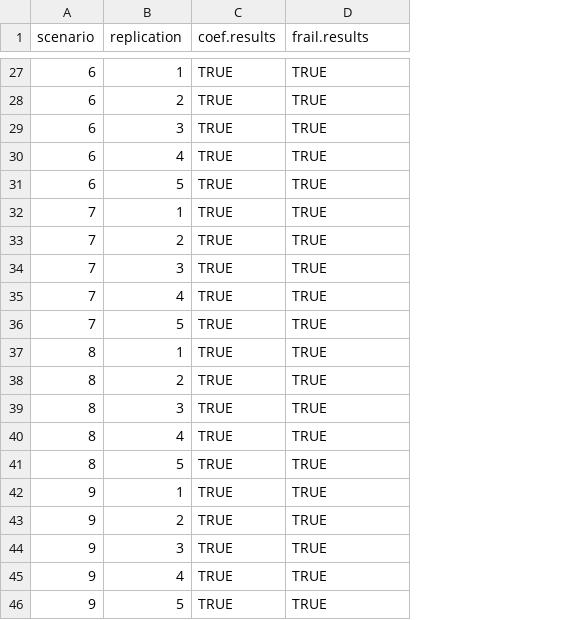
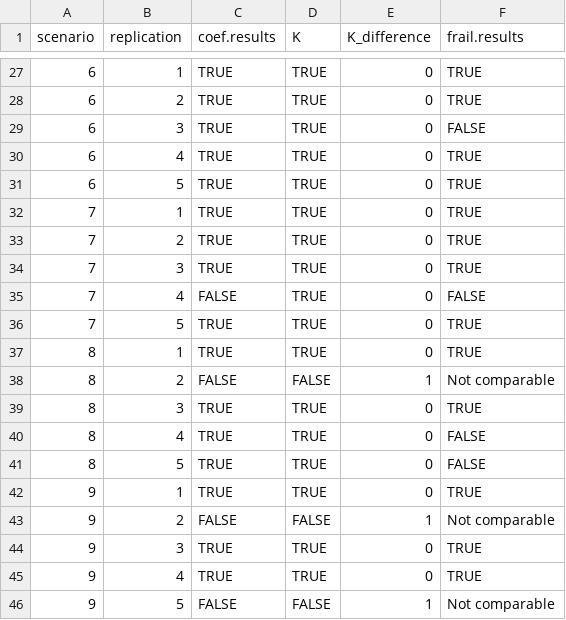
Before and after one commit to mspreafico/JMDF, a CSV file: simstudy/sim_results_A/audit/reproducibility_check_unif_A_II_L15.csv, drawn as a sheet; only a part is shown, gaps mark what is left out; addresses are those after the commit; the diff covers the shown part only; the diff names each change by its address in the sheet, - before the commit and + after, or states it on an @@ line.

```diff
--- a/simstudy/sim_results_A/audit/reproducibility_check_unif_A_II_L15.csv
+++ b/simstudy/sim_results_A/audit/reproducibility_check_unif_A_II_L15.csv
+column D (K), rows 27-46: TRUE | TRUE | TRUE | TRUE | TRUE | TRUE | TRUE | TRUE | TRUE | TRUE | TRUE | FALSE | TRUE | TRUE | TRUE | TRUE | FALSE | TRUE | TRUE | FALSE
+column E (K_difference), rows 27-46: 0 | 0 | 0 | 0 | 0 | 0 | 0 | 0 | 0 | 0 | 0 | 1 | 0 | 0 | 0 | 0 | 1 | 0 | 0 | 1
-F29 (frail.results): TRUE
+F29 (frail.results): FALSE
-C35 (coef.results): TRUE
+C35 (coef.results): FALSE
-F35 (frail.results): TRUE
+F35 (frail.results): FALSE
-C38 (coef.results): TRUE
+C38 (coef.results): FALSE
-F38 (frail.results): TRUE
+F38 (frail.results): Not comparable
-F40:F41 (frail.results): TRUE
+F40:F41 (frail.results): FALSE
-C43 (coef.results): TRUE
+C43 (coef.results): FALSE
-F43 (frail.results): TRUE
+F43 (frail.results): Not comparable
-C46 (coef.results): TRUE
+C46 (coef.results): FALSE
-F46 (frail.results): TRUE
+F46 (frail.results): Not comparable
```
Also changed, not shown: 29 edited cells elsewhere in this file, results/tables/table_1.csv, simstudy/sim_results_A/audit/reproducibility_check_gauss_A_II_L15.csv, 9 other files.
